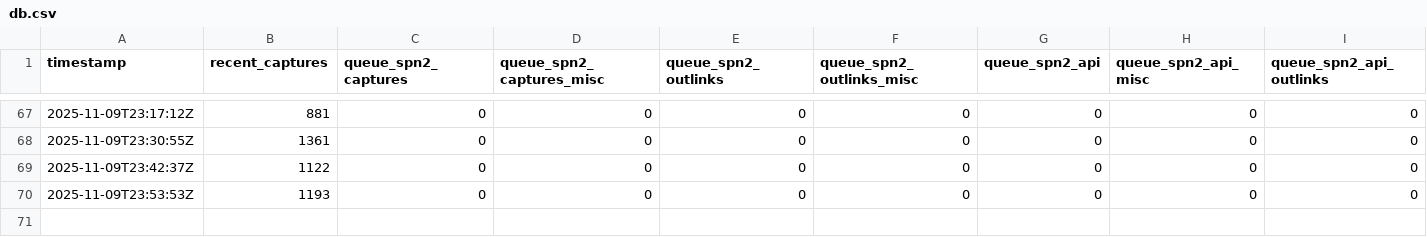
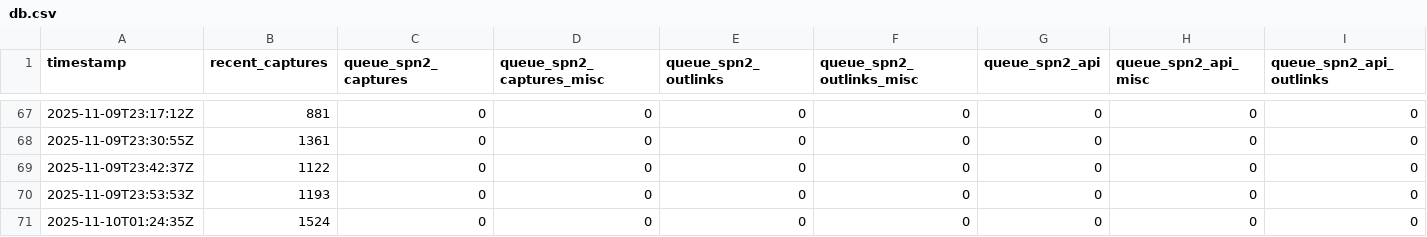
Before and after one commit to bac0id/spn-system-status-timeseries, a CSV file: db.csv, drawn as a sheet; only a part is shown, gaps mark what is left out; rows hold the shown columns only; the diff names each change by its address in the sheet, - before the commit and + after, or states it on an @@ line.

```diff
--- a/db.csv
+++ b/db.csv
+row 71: 2025-11-10T01:24:35Z | 1524 | 0 | 0 | 0 | 0 | 0 | 0 | 0
```
